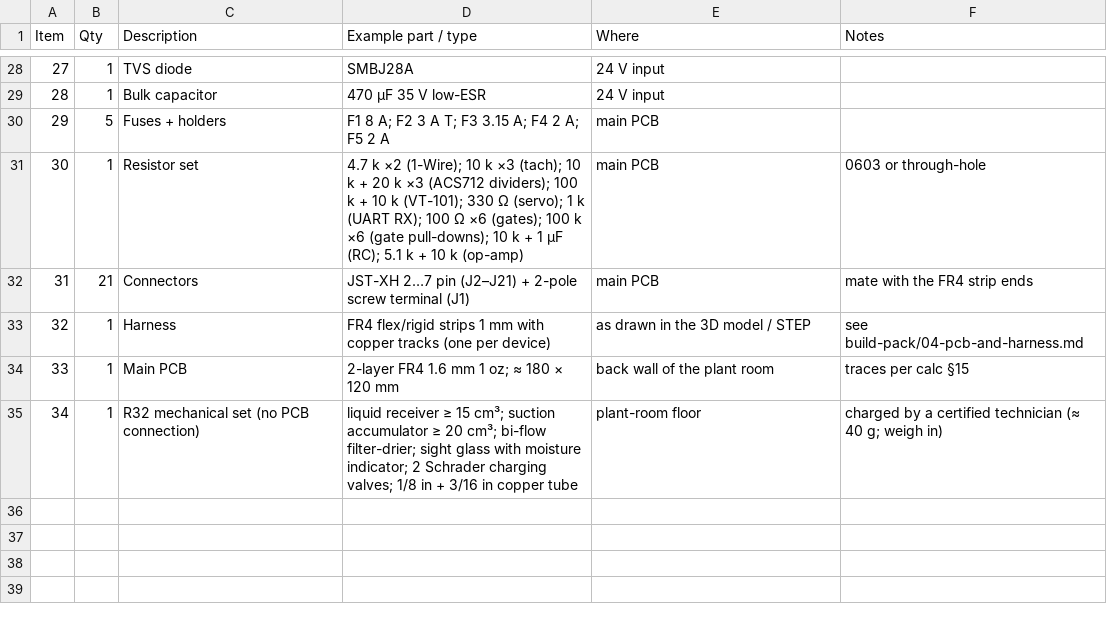
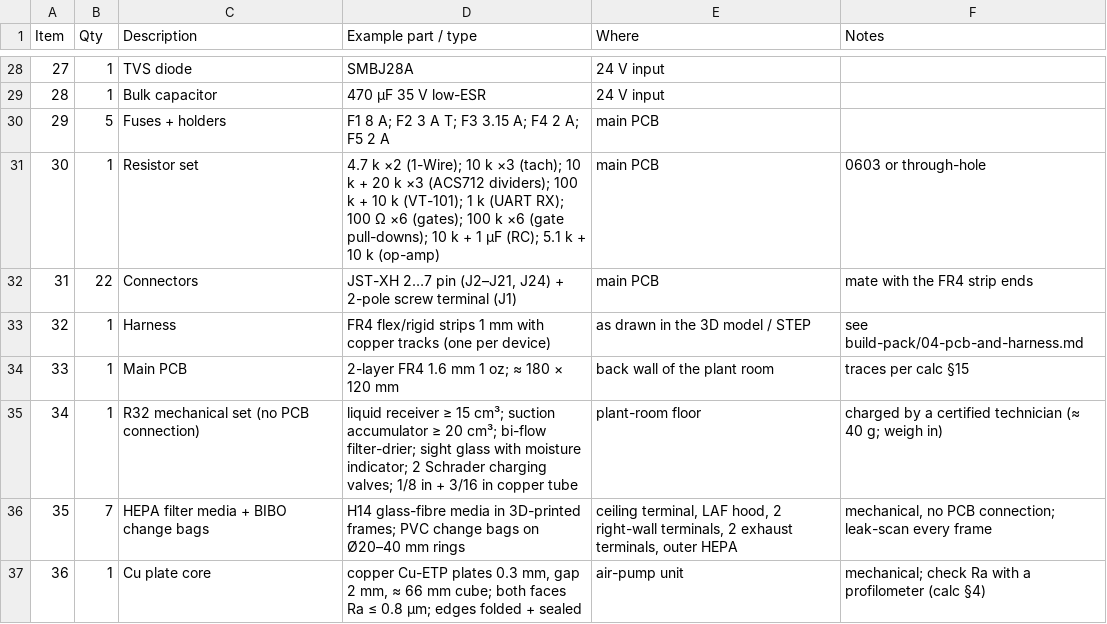
Before and after one commit to Kariemm11/Cleanroom-Heat-Recovery-Air-Pump, a CSV file: build-pack/05-electronics-bom.csv, drawn as a sheet; only a part is shown, gaps mark what is left out; the diff covers the shown part only.

```diff
--- a/build-pack/05-electronics-bom.csv
+++ b/build-pack/05-electronics-bom.csv
@@ -30,4 +30,4 @@ Item,Qty,Description,Example part / type,Where,Notes
 29,5,Fuses + holders,F1 8 A; F2 3 A T; F3 3.15 A; F4 2 A; F5 2 A,main PCB,
-30,1,Resistor set,"4.7 k ×2 (1-Wire); 10 k ×3 (tach); 10 k + 20 k ×3 (ACS712 dividers); 100 k + 10 k (VT-101); 330 Ω (servo); 1 k (UART RX); 100 Ω ×6 (gates); 100 k ×6 (gate pull-downs); 10 k + 1 µF (RC); 5.1 k + 10 k (op-amp)",main PCB,0603 or through-hole
-31,21,Connectors,JST-XH 2…7 pin (J2–J21) + 2-pole screw terminal (J1),main PCB,mate with the FR4 strip ends
+30,1,Resistor set,4.7 k ×2 (1-Wire); 10 k ×3 (tach); 10 k + 20 k ×3 (ACS712 dividers); 100 k + 10 k (VT-101); 1 k (UART RX); 100 Ω ×6 (gates); 100 k ×6 (gate pull-downs); 10 k + 1 µF (RC); 5.1 k + 10 k (op-amp),main PCB,0603 or through-hole
+31,22,Connectors,"JST-XH 2…7 pin (J2–J21, J24) + 2-pole screw terminal (J1)",main PCB,mate with the FR4 strip ends
 32,1,Harness,FR4 flex/rigid strips 1 mm with copper tracks (one per device),as drawn in the 3D model / STEP,see build-pack/04-pcb-and-harness.md
@@ -35 +35,3 @@ Item,Qty,Description,Example part / type,Where,Notes
 34,1,R32 mechanical set (no PCB connection),liquid receiver ≥ 15 cm³; suction accumulator ≥ 20 cm³; bi-flow filter-drier; sight glass with moisture indicator; 2 Schrader charging valves; 1/8 in + 3/16 in copper tube,plant-room floor,charged by a certified technician (≈ 40 g; weigh in)
+35,7,HEPA filter media + BIBO change bags,H14 glass-fibre media in 3D-printed frames; PVC change bags on Ø20–40 mm rings,"ceiling terminal, LAF hood, 2 right-wall terminals, 2 exhaust terminals, outer HEPA","mechanical, no PCB connection; leak-scan every frame"
+36,1,Cu plate core,"copper Cu-ETP plates 0.3 mm, gap 2 mm, ≈ 66 mm cube; both faces Ra ≤ 0.8 µm; edges folded + sealed",air-pump unit,mechanical; check Ra with a profilometer (calc §4)
```
Also changed, not shown: 1 added row, 1 removed row and 13 edited cells elsewhere in this file, build-pack/02-io-list.csv, cad/BOM.csv, 43 other files.
